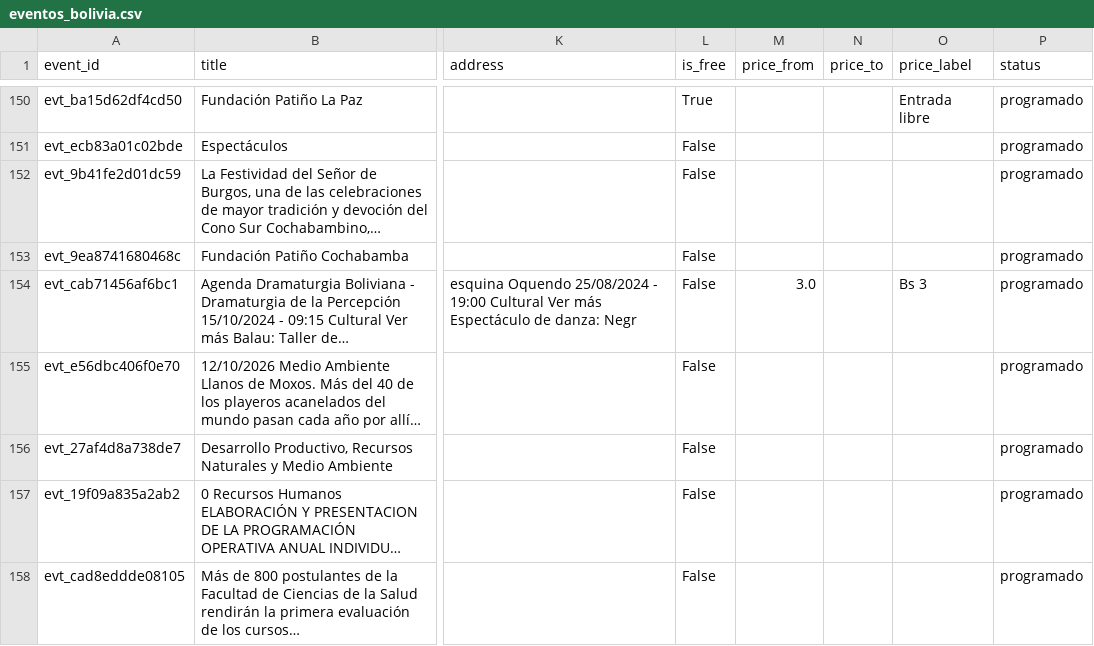
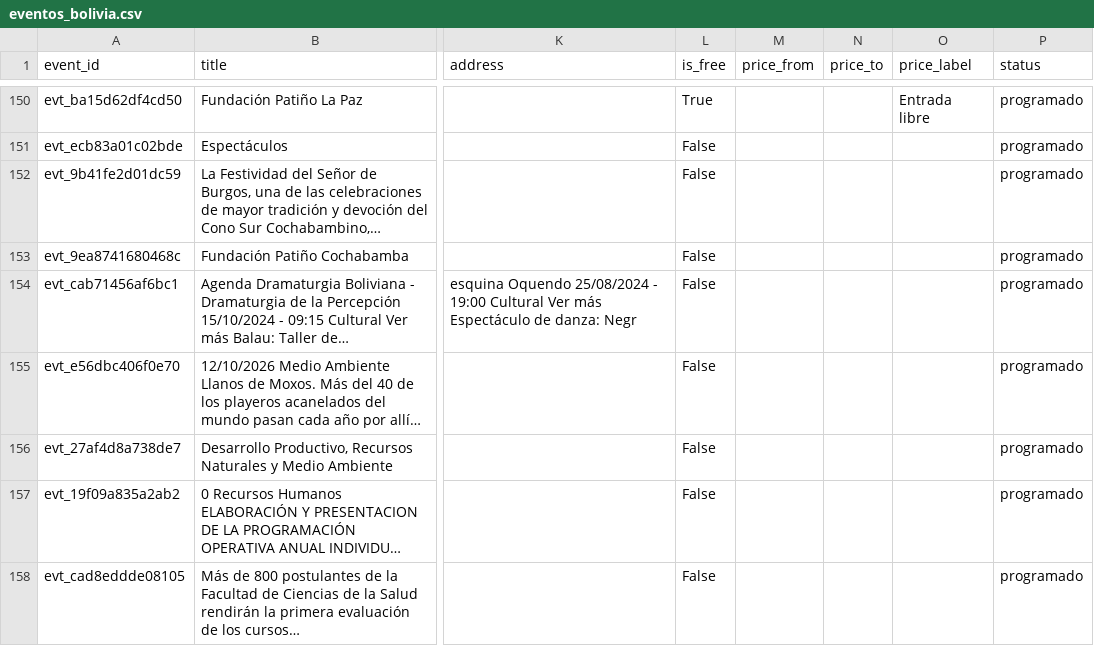
Before and after one commit to GustavoMix/cron-eventos-bolivia, a CSV file: data/eventos_bolivia.csv, drawn as a sheet; only a part is shown, gaps mark what is left out; long unchanged cells end in …; the diff names each change by its address in the sheet, - before the commit and + after, or states it on an @@ line.

```diff
--- a/data/eventos_bolivia.csv
+++ b/data/eventos_bolivia.csv
-M154 (price_from): 3.0
+M154 (price_from): (empty)
-O154 (price_label): Bs 3
+O154 (price_label): (empty)
```
Also changed, not shown: 5 other files.
